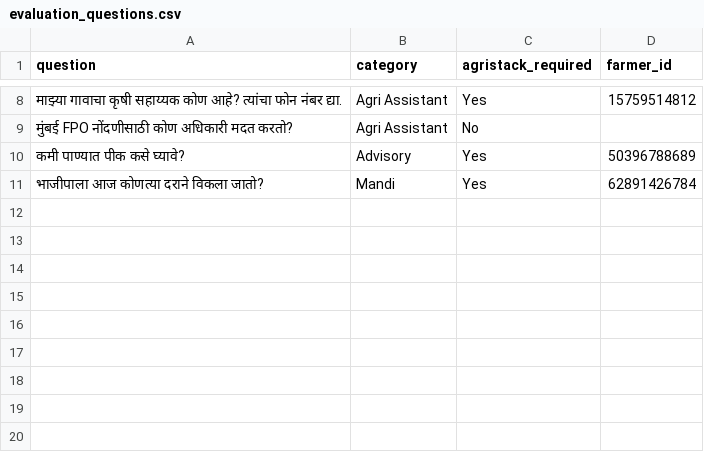
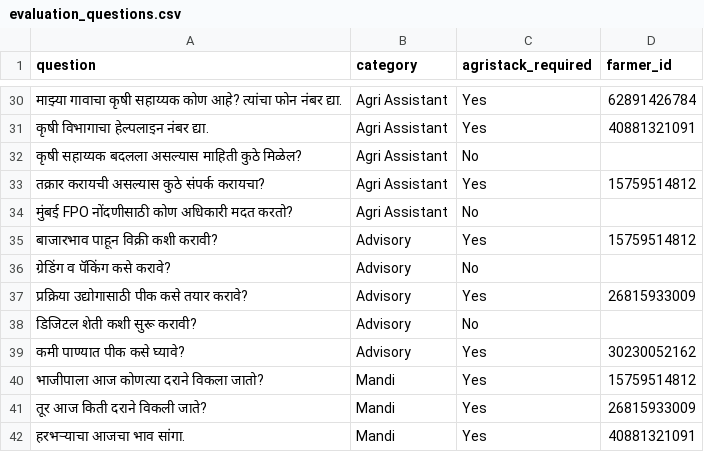
Before and after one commit to nexus69420/oan-evaluation, a CSV file: data/evaluation_questions.csv, drawn as a sheet; only a part is shown, gaps mark what is left out; addresses are those after the commit; the diff covers the shown part only; the diff names each change by its address in the sheet, - before the commit and + after, or states it on an @@ line.

```diff
--- a/data/evaluation_questions.csv
+++ b/data/evaluation_questions.csv
-D30 (farmer_id): 15759514812
+D30 (farmer_id): 62891426784
+row 31: कृषी विभागाचा हेल्पलाइन नंबर द्या. | Agri Assistant | Yes | 40881321091
+row 32: कृषी सहाय्यक बदलला असल्यास माहिती कुठे मिळेल? | Agri Assistant | No
+row 33: तक्रार करायची असल्यास कुठे संपर्क करायचा? | Agri Assistant | Yes | 15759514812
+row 35: बाजारभाव पाहून विक्री कशी करावी? | Advisory | Yes | 15759514812
+row 36: ग्रेडिंग व पॅकिंग कसे करावे? | Advisory | No
+row 37: प्रक्रिया उद्योगासाठी पीक कसे तयार करावे? | Advisory | Yes | 26815933009
+row 38: डिजिटल शेती कशी सुरू करावी? | Advisory | No
-D39 (farmer_id): 50396788689
+D39 (farmer_id): 30230052162
-D40 (farmer_id): 62891426784
+D40 (farmer_id): 15759514812
+row 41: तूर आज किती दराने विकली जाते? | Mandi | Yes | 26815933009
+row 42: हरभऱ्याचा आजचा भाव सांगा. | Mandi | Yes | 40881321091
```
Also changed, not shown: 22 added rows and 3 edited cells elsewhere in this file, 1 other file.
